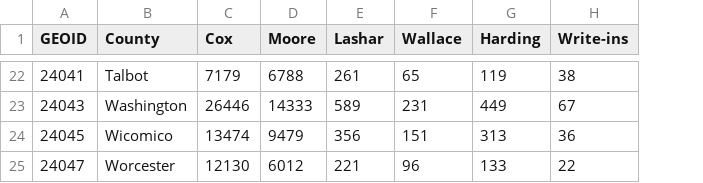
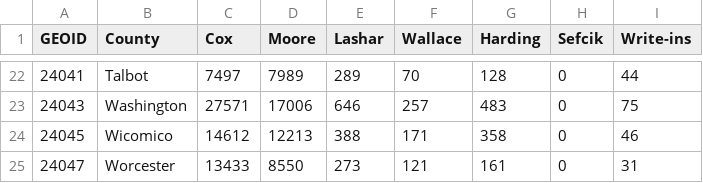
Before and after one commit to dwillis/datajournalismbook-maryland, a CSV file: labs/lab_09/data/md_gov_county.csv, drawn as a sheet; only a part is shown, gaps mark what is left out; addresses are those after the commit; the diff covers the shown part only; the diff names each change by its address in the sheet, - before the commit and + after, or states it on an @@ line.

```diff
--- a/labs/lab_09/data/md_gov_county.csv
+++ b/labs/lab_09/data/md_gov_county.csv
+column H (Sefcik), rows 22-25: all 0
-C22 (Cox): 7179
+C22 (Cox): 7497
-D22 (Moore): 6788
+D22 (Moore): 7989
-E22 (Lashar): 261
+E22 (Lashar): 289
-F22 (Wallace): 65
+F22 (Wallace): 70
-G22 (Harding): 119
+G22 (Harding): 128
-I22 (Write-ins): 38
+I22 (Write-ins): 44
-C23 (Cox): 26446
+C23 (Cox): 27571
-D23 (Moore): 14333
+D23 (Moore): 17006
-E23 (Lashar): 589
+E23 (Lashar): 646
-F23 (Wallace): 231
+F23 (Wallace): 257
-G23 (Harding): 449
+G23 (Harding): 483
-I23 (Write-ins): 67
+I23 (Write-ins): 75
-C24 (Cox): 13474
+C24 (Cox): 14612
-D24 (Moore): 9479
+D24 (Moore): 12213
-E24 (Lashar): 356
+E24 (Lashar): 388
-F24 (Wallace): 151
+F24 (Wallace): 171
-G24 (Harding): 313
+G24 (Harding): 358
-I24 (Write-ins): 36
+I24 (Write-ins): 46
-C25 (Cox): 12130
+C25 (Cox): 13433
-D25 (Moore): 6012
+D25 (Moore): 8550
-E25 (Lashar): 221
+E25 (Lashar): 273
-F25 (Wallace): 96
+F25 (Wallace): 121
-G25 (Harding): 133
+G25 (Harding): 161
-I25 (Write-ins): 22
+I25 (Write-ins): 31
```
Also changed, not shown: 120 edited cells elsewhere in this file, 19 other files.
